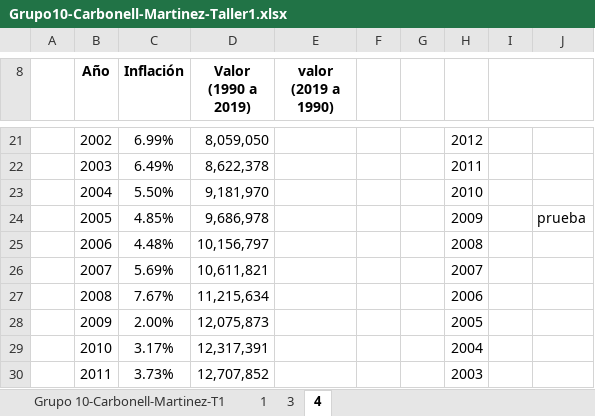
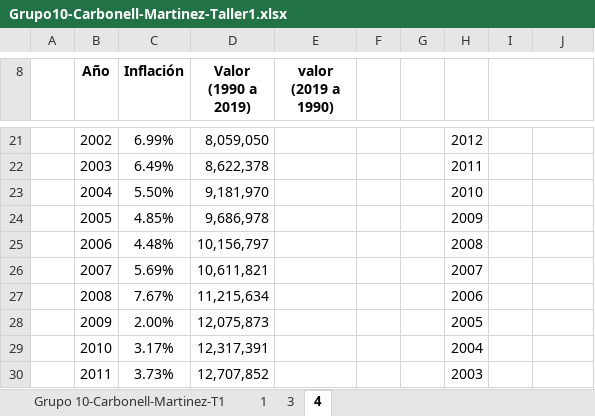
Before and after one commit to mafecarbo/Ingeco, an Excel workbook: Docs/Grupo10-Carbonell-Martinez-Taller1.xlsx, sheet 4, drawn as a sheet; only a part is shown, gaps mark what is left out; values as stored, in another font and other column widths than the file's, no borders; charts and pictures not drawn; the diff names each change by its address in the sheet, - before the commit and + after, or states it on an @@ line.

```diff
--- a/Docs/Grupo10-Carbonell-Martinez-Taller1.xlsx (sheet 4)
+++ b/Docs/Grupo10-Carbonell-Martinez-Taller1.xlsx (sheet 4)
-J24: prueba
+J24: (empty)
```
